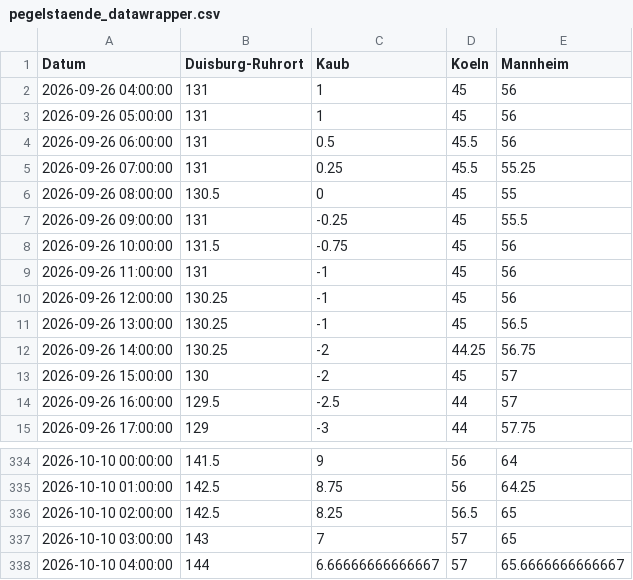
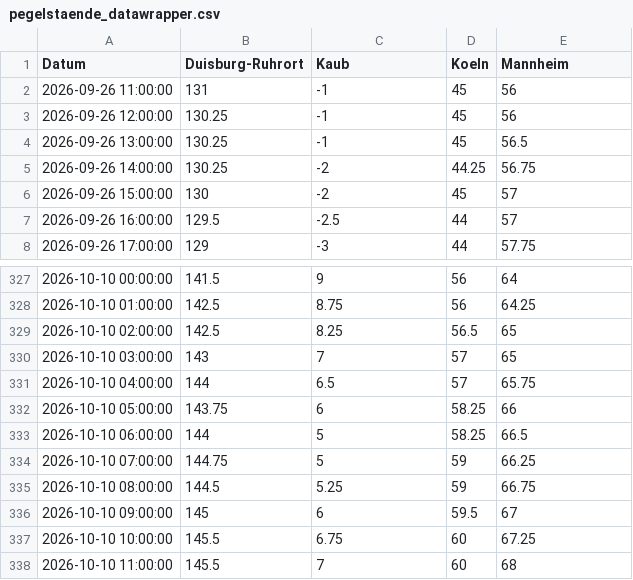
Before and after one commit to robjrentrop/pegelstaende_rhein, a CSV file: pegelstaende_datawrapper.csv, drawn as a sheet; only a part is shown, gaps mark what is left out.

```diff
--- a/pegelstaende_datawrapper.csv
+++ b/pegelstaende_datawrapper.csv
@@ -1,9 +1,2 @@
 "Datum","Duisburg-Ruhrort","Kaub","Koeln","Mannheim"
-"2026-09-26 04:00:00",131,1,45,56
-"2026-09-26 05:00:00",131,1,45,56
-"2026-09-26 06:00:00",131,0.5,45.5,56
-"2026-09-26 07:00:00",131,0.25,45.5,55.25
-"2026-09-26 08:00:00",130.5,0,45,55
-"2026-09-26 09:00:00",131,-0.25,45,55.5
-"2026-09-26 10:00:00",131.5,-0.75,45,56
 "2026-09-26 11:00:00",131,-1,45,56
@@ -337,2 +330,9 @@
 "2026-10-10 03:00:00",143,7,57,65
-"2026-10-10 04:00:00",144,6.66666666666667,57,65.6666666666667
+"2026-10-10 04:00:00",144,6.5,57,65.75
+"2026-10-10 05:00:00",143.75,6,58.25,66
+"2026-10-10 06:00:00",144,5,58.25,66.5
+"2026-10-10 07:00:00",144.75,5,59,66.25
+"2026-10-10 08:00:00",144.5,5.25,59,66.75
+"2026-10-10 09:00:00",145,6,59.5,67
+"2026-10-10 10:00:00",145.5,6.75,60,67.25
+"2026-10-10 11:00:00",145.5,7,60,68
```
